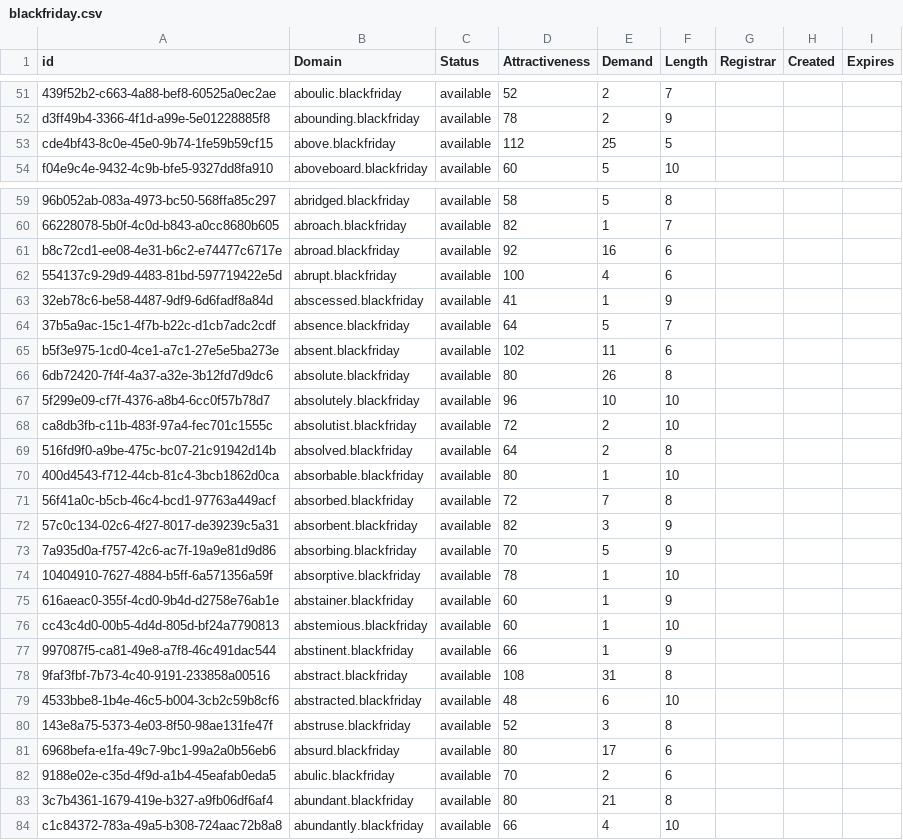
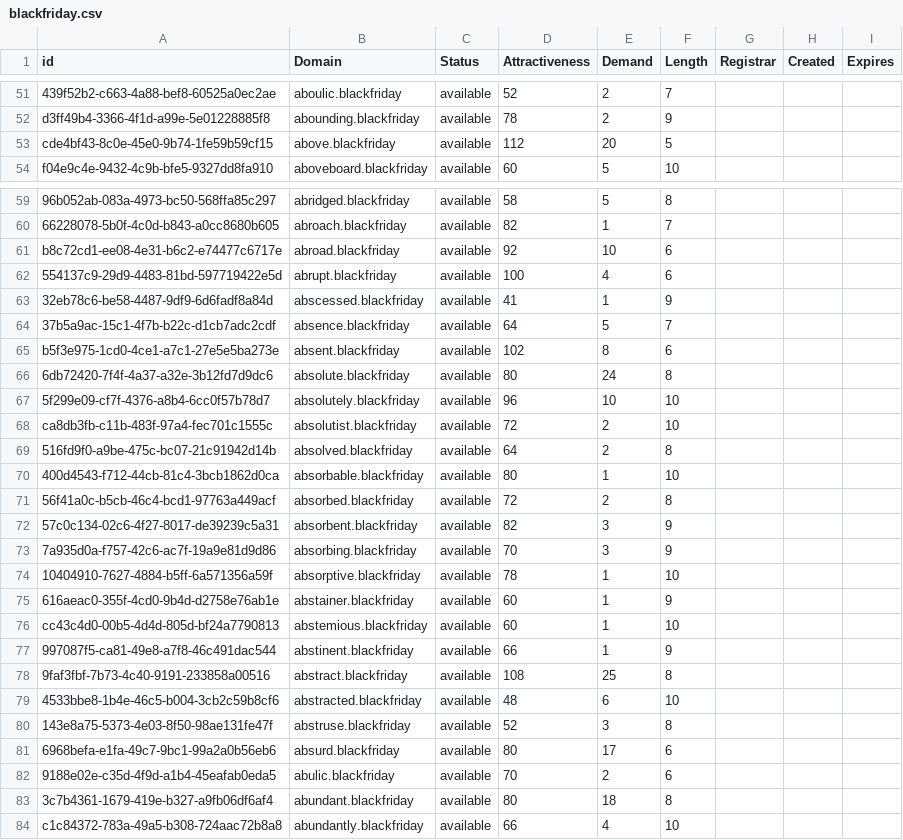
Before and after one commit to UniqueDomains/blackfriday-oneword-domains, a CSV file: blackfriday.csv, drawn as a sheet; only a part is shown, gaps mark what is left out; the diff covers the shown part only; the diff names each change by its address in the sheet, - before the commit and + after, or states it on an @@ line.

Commit message:
Domains update

```diff
--- a/blackfriday.csv
+++ b/blackfriday.csv
-E53 (Demand): 25
+E53 (Demand): 20
-E61 (Demand): 16
+E61 (Demand): 10
-E65 (Demand): 11
+E65 (Demand): 8
-E66 (Demand): 26
+E66 (Demand): 24
-E71 (Demand): 7
+E71 (Demand): 2
-E73 (Demand): 5
+E73 (Demand): 3
-E78 (Demand): 31
+E78 (Demand): 25
-E83 (Demand): 21
+E83 (Demand): 18
```
Also changed, not shown: 44 edited cells elsewhere in this file, 1 other file.
